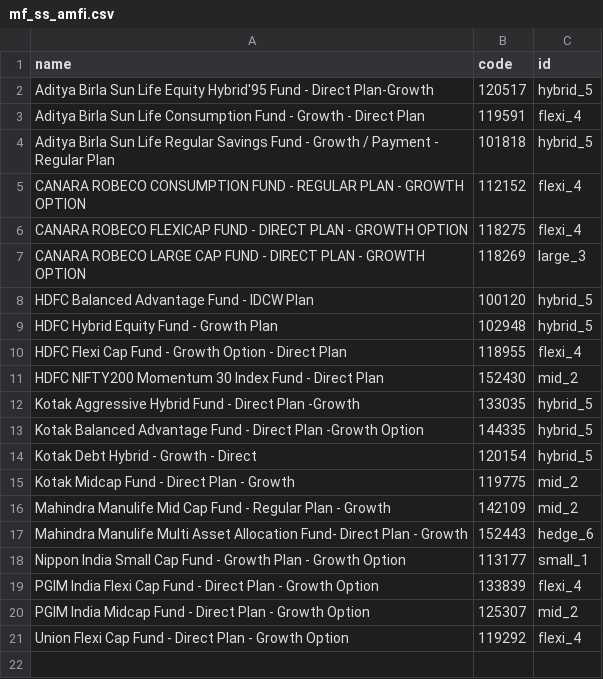
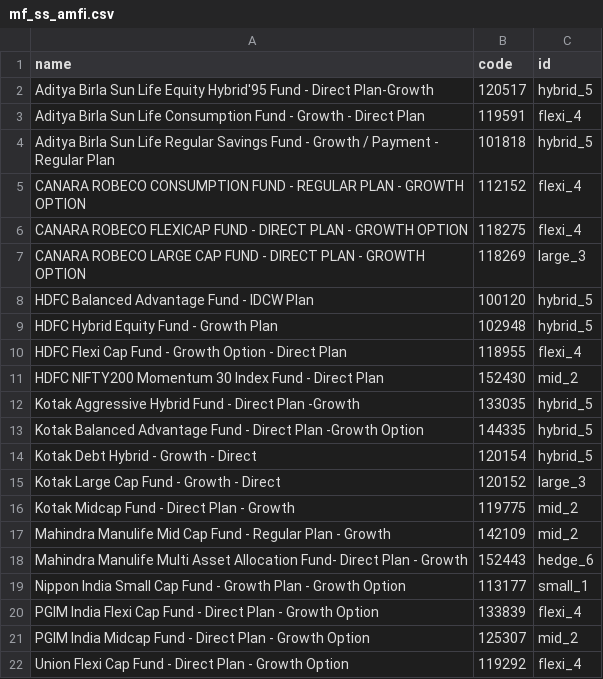
Before and after one commit to gauravsa123/stocks, a CSV file: mf_ss_amfi.csv, drawn as a sheet.

Commit message:
Update mf_ss_amfi.csv

```diff
--- a/mf_ss_amfi.csv
+++ b/mf_ss_amfi.csv
@@ -14,2 +14,3 @@ Kotak Balanced Advantage Fund  - Direct Plan -Growth Option,144335,hybrid_5
 Kotak Debt Hybrid - Growth - Direct,120154,hybrid_5
+Kotak Large Cap  Fund - Growth - Direct,120152,large_3
 Kotak Midcap Fund - Direct Plan - Growth,119775,mid_2
```
